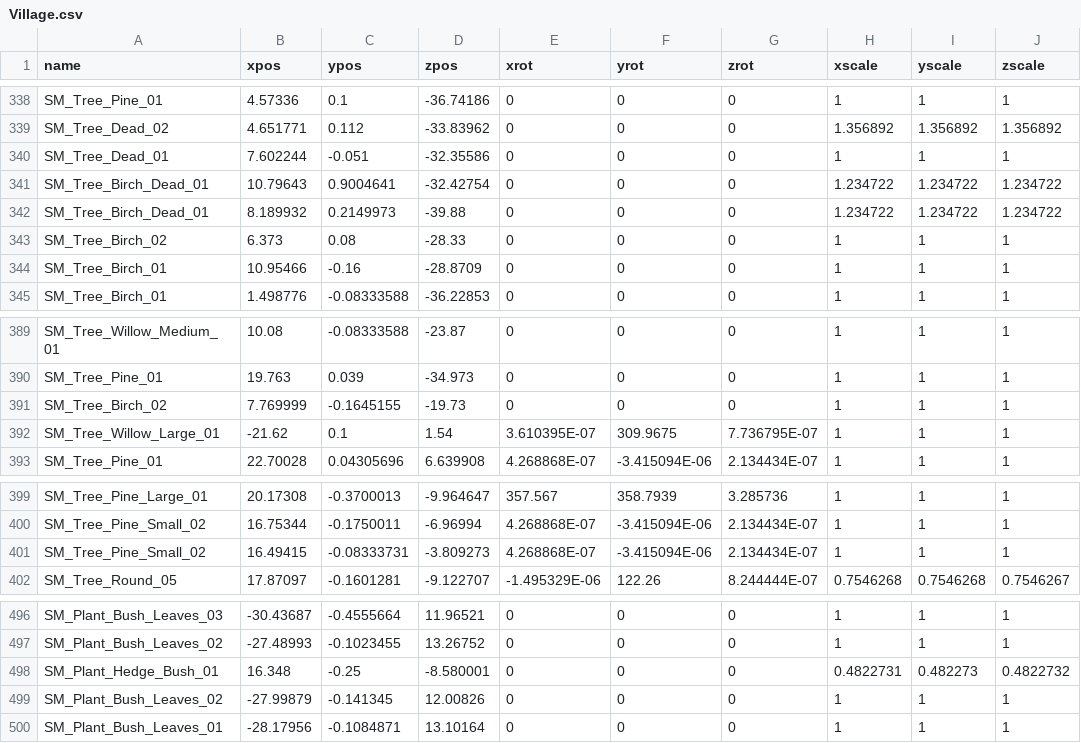
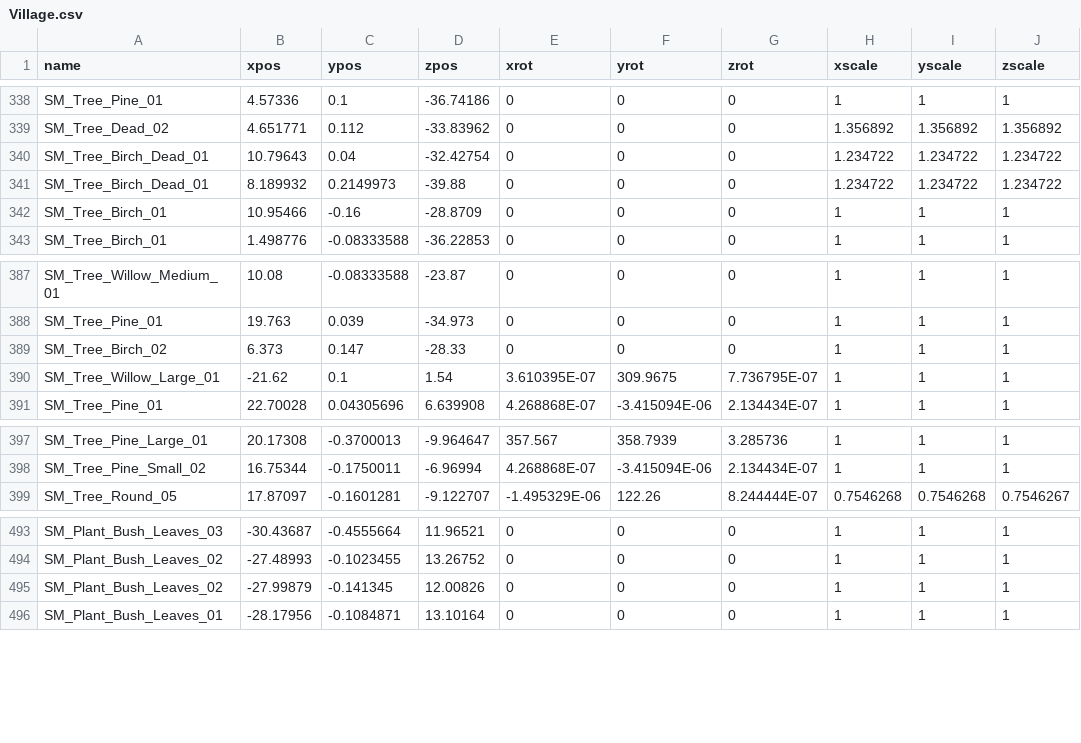
Before and after one commit to mhoow6/Portfolio-3D-Single-Game, a CSV file: Assets/Resources/Tables/Village.csv, drawn as a sheet; only a part is shown, gaps mark what is left out.

Commit message:
불필요한 오브젝트 삭제

```diff
--- a/Assets/Resources/Tables/Village.csv
+++ b/Assets/Resources/Tables/Village.csv
@@ -339,6 +339,4 @@ SM_Tree_Pine_01,4.57336,0.1,-36.74186,0,0,0,1,1,1
 SM_Tree_Dead_02,4.651771,0.112,-33.83962,0,0,0,1.356892,1.356892,1.356892
-SM_Tree_Dead_01,7.602244,-0.051,-32.35586,0,0,0,1,1,1
-SM_Tree_Birch_Dead_01,10.79643,0.9004641,-32.42754,0,0,0,1.234722,1.234722,1.234722
+SM_Tree_Birch_Dead_01,10.79643,0.04,-32.42754,0,0,0,1.234722,1.234722,1.234722
 SM_Tree_Birch_Dead_01,8.189932,0.2149973,-39.88,0,0,0,1.234722,1.234722,1.234722
-SM_Tree_Birch_02,6.373,0.08,-28.33,0,0,0,1,1,1
 SM_Tree_Birch_01,10.95466,-0.16,-28.8709,0,0,0,1,1,1
@@ -390,3 +388,3 @@ SM_Tree_Willow_Medium_01,10.08,-0.08333588,-23.87,0,0,0,1,1,1
 SM_Tree_Pine_01,19.763,0.039,-34.973,0,0,0,1,1,1
-SM_Tree_Birch_02,7.769999,-0.1645155,-19.73,0,0,0,1,1,1
+SM_Tree_Birch_02,6.373,0.147,-28.33,0,0,0,1,1,1
 SM_Tree_Willow_Large_01,-21.62,0.1,1.54,3.610395E-07,309.9675,7.736795E-07,1,1,1
@@ -400,3 +398,2 @@ SM_Tree_Pine_Large_01,20.17308,-0.3700013,-9.964647,357.567,358.7939,3.285736,1,
 SM_Tree_Pine_Small_02,16.75344,-0.1750011,-6.96994,4.268868E-07,-3.415094E-06,2.134434E-07,1,1,1
-SM_Tree_Pine_Small_02,16.49415,-0.08333731,-3.809273,4.268868E-07,-3.415094E-06,2.134434E-07,1,1,1
 SM_Tree_Round_05,17.87097,-0.1601281,-9.122707,-1.495329E-06,122.26,8.244444E-07,0.7546268,0.7546268,0.7546267
@@ -497,3 +494,2 @@ SM_Plant_Bush_Leaves_03,-30.43687,-0.4555664,11.96521,0,0,0,1,1,1
 SM_Plant_Bush_Leaves_02,-27.48993,-0.1023455,13.26752,0,0,0,1,1,1
-SM_Plant_Hedge_Bush_01,16.348,-0.25,-8.580001,0,0,0,0.4822731,0.482273,0.4822732
 SM_Plant_Bush_Leaves_02,-27.99879,-0.141345,12.00826,0,0,0,1,1,1
```
